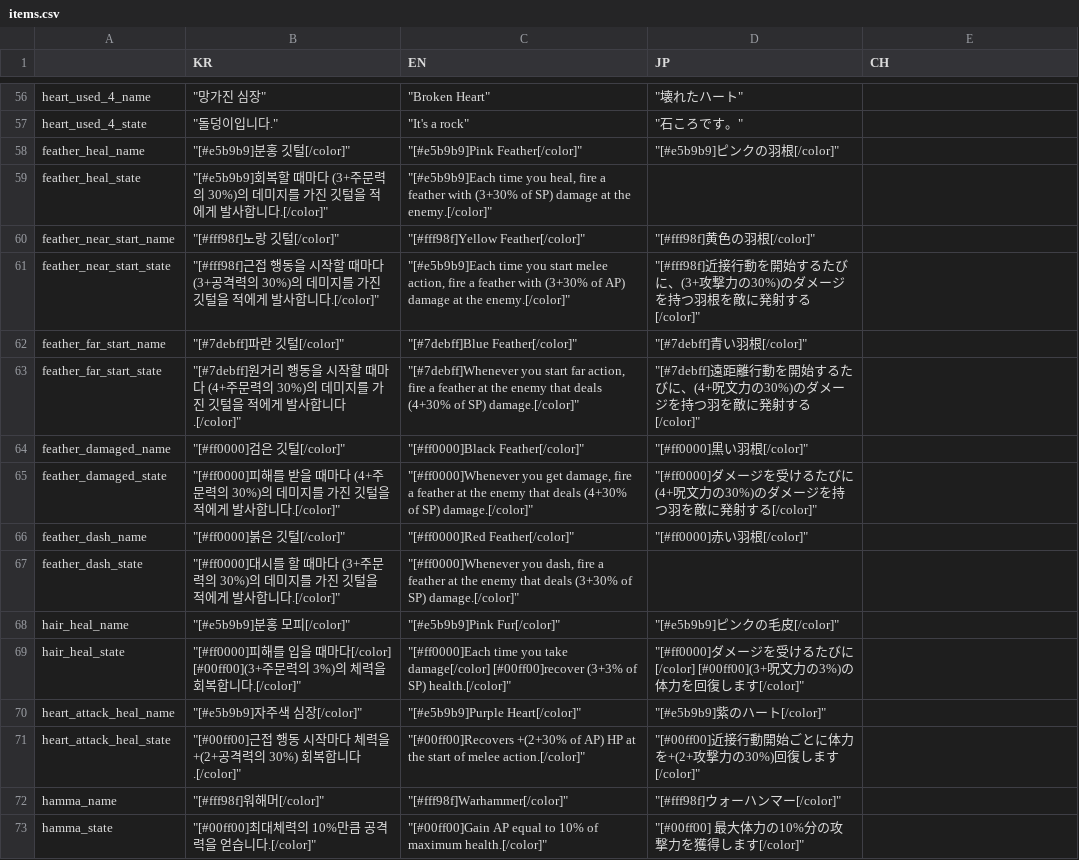
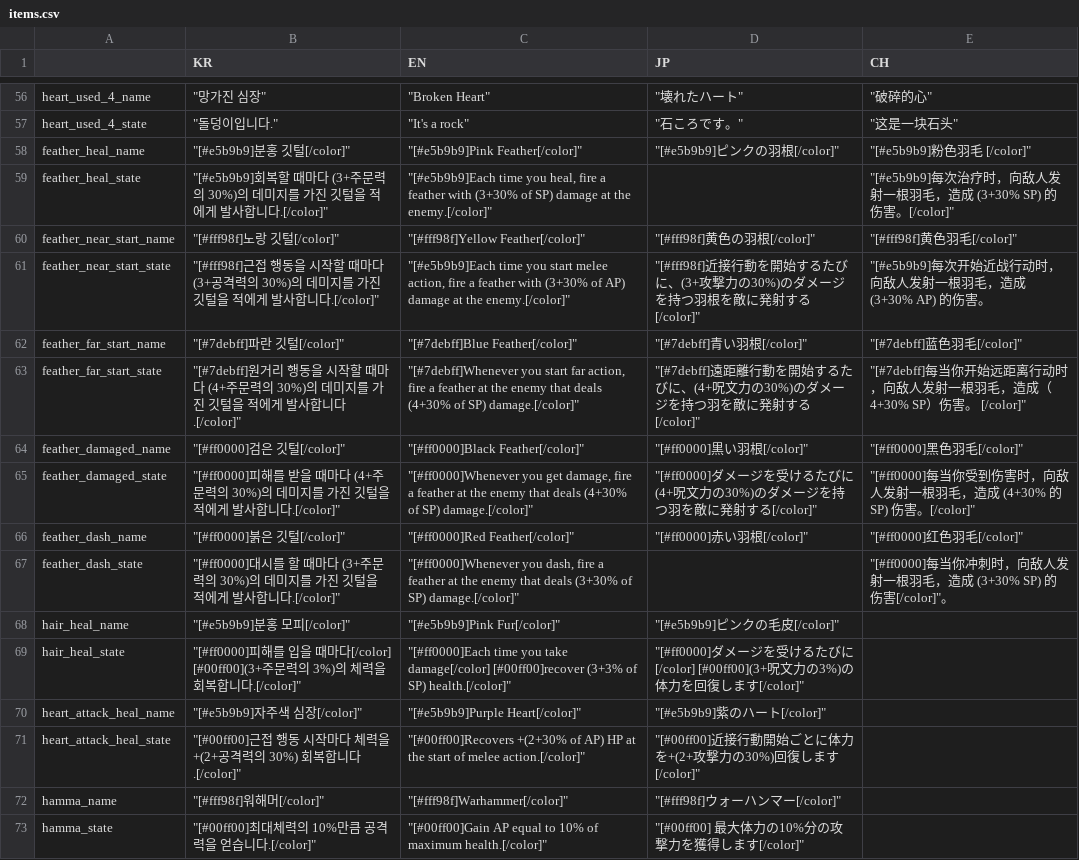
Before and after one commit to MatthewStone218/item_deck_building, a CSV file: item_deck_building/datafiles/items.csv, drawn as a sheet; only a part is shown, gaps mark what is left out; the diff covers the shown part only; the diff names each change by its address in the sheet, - before the commit and + after, or states it on an @@ line.

```diff
--- a/item_deck_building/datafiles/items.csv
+++ b/item_deck_building/datafiles/items.csv
-E56 (CH): (empty)
+E56 (CH): "破碎的心"
-E57 (CH): (empty)
+E57 (CH): "这是一块石头"
-E58 (CH): (empty)
+E58 (CH): "[#e5b9b9]粉色羽毛 [/color]"
-E59 (CH): (empty)
+E59 (CH): "[#e5b9b9]每次治疗时，向敌人发射一根羽毛，造成 (3+30% SP) 的伤害。[/color]"
-E60 (CH): (empty)
+E60 (CH): "[#fff98f]黄色羽毛[/color]"
-E61 (CH): (empty)
+E61 (CH): "[#e5b9b9]每次开始近战行动时，向敌人发射一根羽毛，造成 (3+30% AP) 的伤害。
-E62 (CH): (empty)
+E62 (CH): "[#7debff]蓝色羽毛[/color]"
-E63 (CH): (empty)
+E63 (CH): "[#7debff]每当你开始远距离行动时，向敌人发射一根羽毛，造成（4+30% SP）伤害。 [/color]"
-E64 (CH): (empty)
+E64 (CH): "[#ff0000]黑色羽毛[/color]"
-E65 (CH): (empty)
+E65 (CH): "[#ff0000]每当你受到伤害时，向敌人发射一根羽毛，造成 (4+30% 的 SP) 伤害。[/color]"
-E66 (CH): (empty)
+E66 (CH): "[#ff0000]红色羽毛[/color]"
-E67 (CH): (empty)
+E67 (CH): "[#ff0000]每当你冲刺时，向敌人发射一根羽毛，造成 (3+30% SP) 的伤害[/color]"。
```
Also changed, not shown: 55 edited cells elsewhere in this file.
